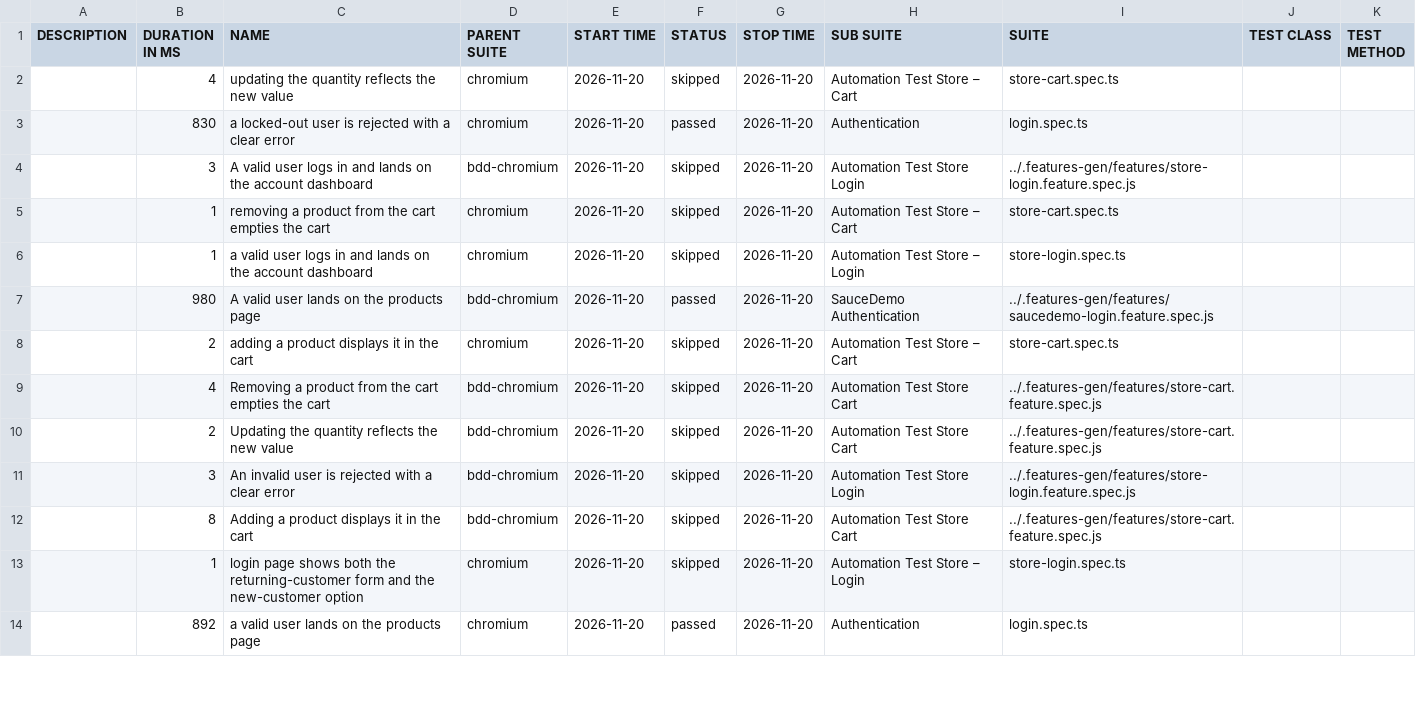
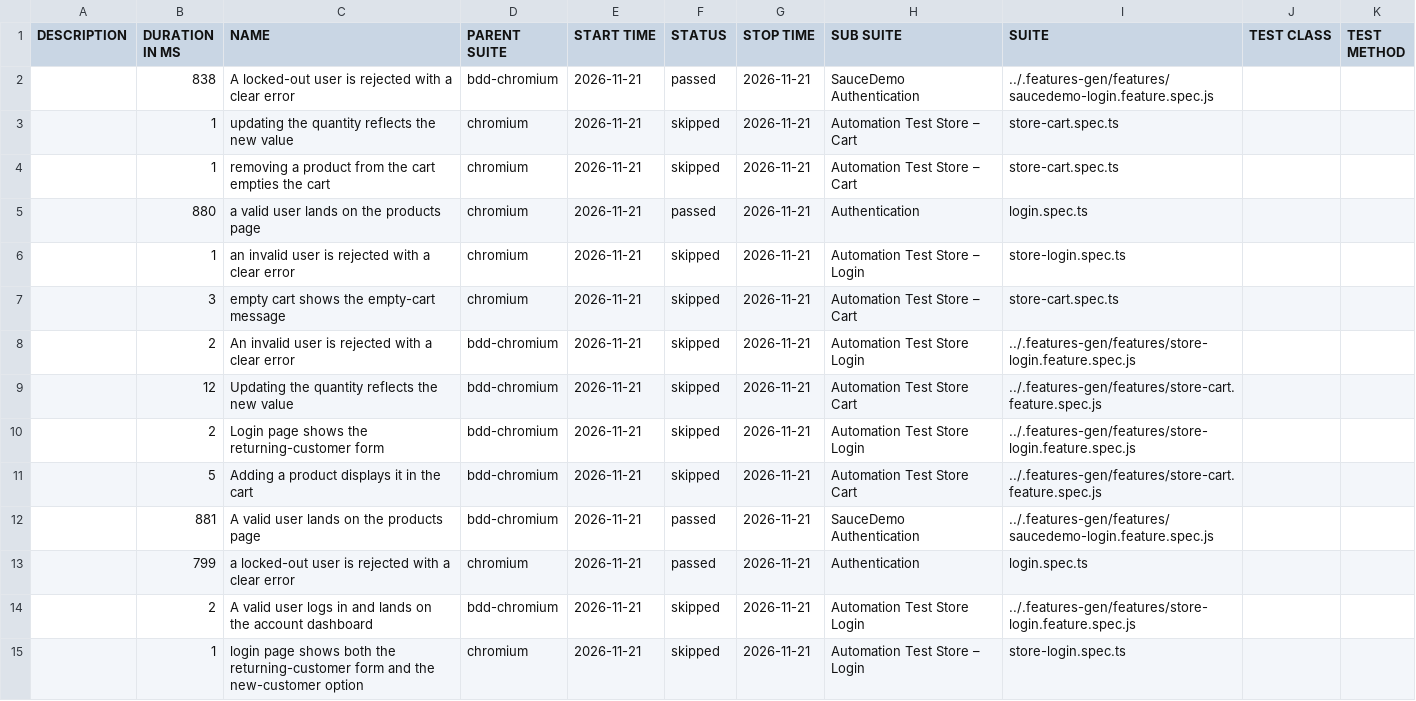
Before and after one commit to Cacheater/playwright-e2e-framework, a CSV file: data/suites.csv, drawn as a sheet; only a part is shown; the diff covers the shown part only.

```diff
--- a/data/suites.csv
+++ b/data/suites.csv
@@ -1,14 +1,15 @@
 "DESCRIPTION","DURATION IN MS","NAME","PARENT SUITE","START TIME","STATUS","STOP TIME","SUB SUITE","SUITE","TEST CLASS","TEST METHOD"
-"","4","updating the quantity reflects the new value","chromium","2026-11-20","skipped","2026-11-20","Automation Test Store – Cart","store-cart.spec.ts","",""
-"","830","a locked-out user is rejected with a clear error","chromium","2026-11-20","passed","2026-11-20","Authentication","login.spec.ts","",""
-"","3","A valid user logs in and lands on the account dashboard","bdd-chromium","2026-11-20","skipped","2026-11-20","Automation Test Store Login","../.features-gen/features/store-login.feature.spec.js","",""
-"","1","removing a product from the cart empties the cart","chromium","2026-11-20","skipped","2026-11-20","Automation Test Store – Cart","store-cart.spec.ts","",""
-"","1","a valid user logs in and lands on the account dashboard","chromium","2026-11-20","skipped","2026-11-20","Automation Test Store – Login","store-login.spec.ts","",""
-"","980","A valid user lands on the products page","bdd-chromium","2026-11-20","passed","2026-11-20","SauceDemo Authentication","../.features-gen/features/saucedemo-login.feature.spec.js","",""
-"","2","adding a product displays it in the cart","chromium","2026-11-20","skipped","2026-11-20","Automation Test Store – Cart","store-cart.spec.ts","",""
-"","4","Removing a product from the cart empties the cart","bdd-chromium","2026-11-20","skipped","2026-11-20","Automation Test Store Cart","../.features-gen/features/store-cart.feature.spec.js","",""
-"","2","Updating the quantity reflects the new value","bdd-chromium","2026-11-20","skipped","2026-11-20","Automation Test Store Cart","../.features-gen/features/store-cart.feature.spec.js","",""
-"","3","An invalid user is rejected with a clear error","bdd-chromium","2026-11-20","skipped","2026-11-20","Automation Test Store Login","../.features-gen/features/store-login.feature.spec.js","",""
-"","8","Adding a product displays it in the cart","bdd-chromium","2026-11-20","skipped","2026-11-20","Automation Test Store Cart","../.features-gen/features/store-cart.feature.spec.js","",""
-"","1","login page shows both the returning-customer form and the new-customer option","chromium","2026-11-20","skipped","2026-11-20","Automation Test Store – Login","store-login.spec.ts","",""
-"","892","a valid user lands on the products page","chromium","2026-11-20","passed","2026-11-20","Authentication","login.spec.ts","",""
+"","838","A locked-out user is rejected with a clear error","bdd-chromium","2026-11-21","passed","2026-11-21","SauceDemo Authentication","../.features-gen/features/saucedemo-login.feature.spec.js","",""
+"","1","updating the quantity reflects the new value","chromium","2026-11-21","skipped","2026-11-21","Automation Test Store – Cart","store-cart.spec.ts","",""
+"","1","removing a product from the cart empties the cart","chromium","2026-11-21","skipped","2026-11-21","Automation Test Store – Cart","store-cart.spec.ts","",""
+"","880","a valid user lands on the products page","chromium","2026-11-21","passed","2026-11-21","Authentication","login.spec.ts","",""
+"","1","an invalid user is rejected with a clear error","chromium","2026-11-21","skipped","2026-11-21","Automation Test Store – Login","store-login.spec.ts","",""
+"","3","empty cart shows the empty-cart message","chromium","2026-11-21","skipped","2026-11-21","Automation Test Store – Cart","store-cart.spec.ts","",""
+"","2","An invalid user is rejected with a clear error","bdd-chromium","2026-11-21","skipped","2026-11-21","Automation Test Store Login","../.features-gen/features/store-login.feature.spec.js","",""
+"","12","Updating the quantity reflects the new value","bdd-chromium","2026-11-21","skipped","2026-11-21","Automation Test Store Cart","../.features-gen/features/store-cart.feature.spec.js","",""
+"","2","Login page shows the returning-customer form","bdd-chromium","2026-11-21","skipped","2026-11-21","Automation Test Store Login","../.features-gen/features/store-login.feature.spec.js","",""
+"","5","Adding a product displays it in the cart","bdd-chromium","2026-11-21","skipped","2026-11-21","Automation Test Store Cart","../.features-gen/features/store-cart.feature.spec.js","",""
+"","881","A valid user lands on the products page","bdd-chromium","2026-11-21","passed","2026-11-21","SauceDemo Authentication","../.features-gen/features/saucedemo-login.feature.spec.js","",""
+"","799","a locked-out user is rejected with a clear error","chromium","2026-11-21","passed","2026-11-21","Authentication","login.spec.ts","",""
+"","2","A valid user logs in and lands on the account dashboard","bdd-chromium","2026-11-21","skipped","2026-11-21","Automation Test Store Login","../.features-gen/features/store-login.feature.spec.js","",""
+"","1","login page shows both the returning-customer form and the new-customer option","chromium","2026-11-21","skipped","2026-11-21","Automation Test Store – Login","store-login.spec.ts","",""
```
Also changed, not shown: 2 added rows, 3 removed rows and 6 edited cells elsewhere in this file, 50 other files.
